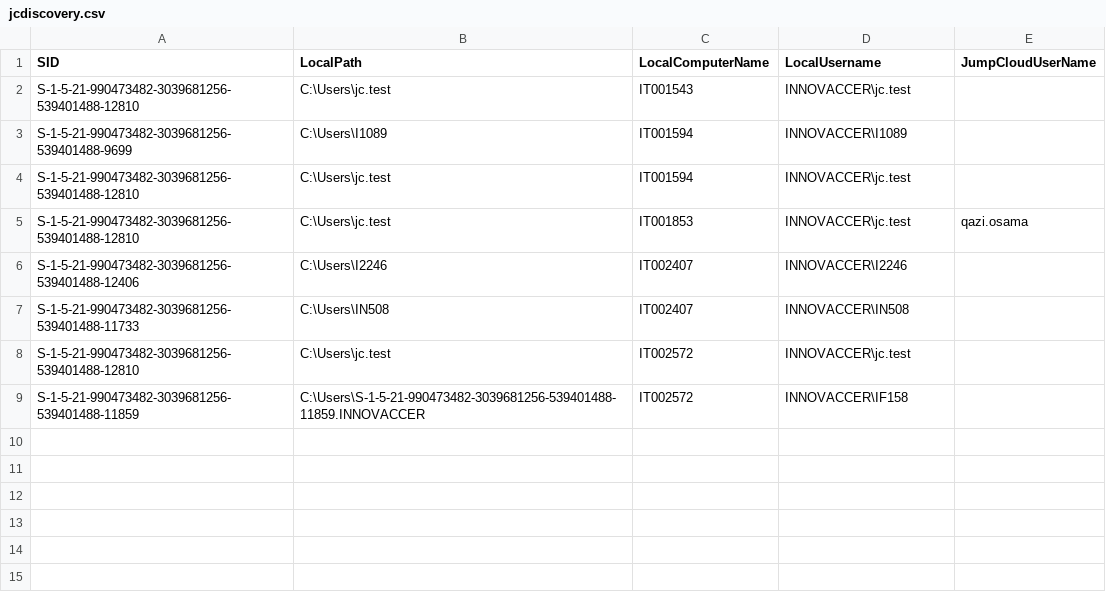
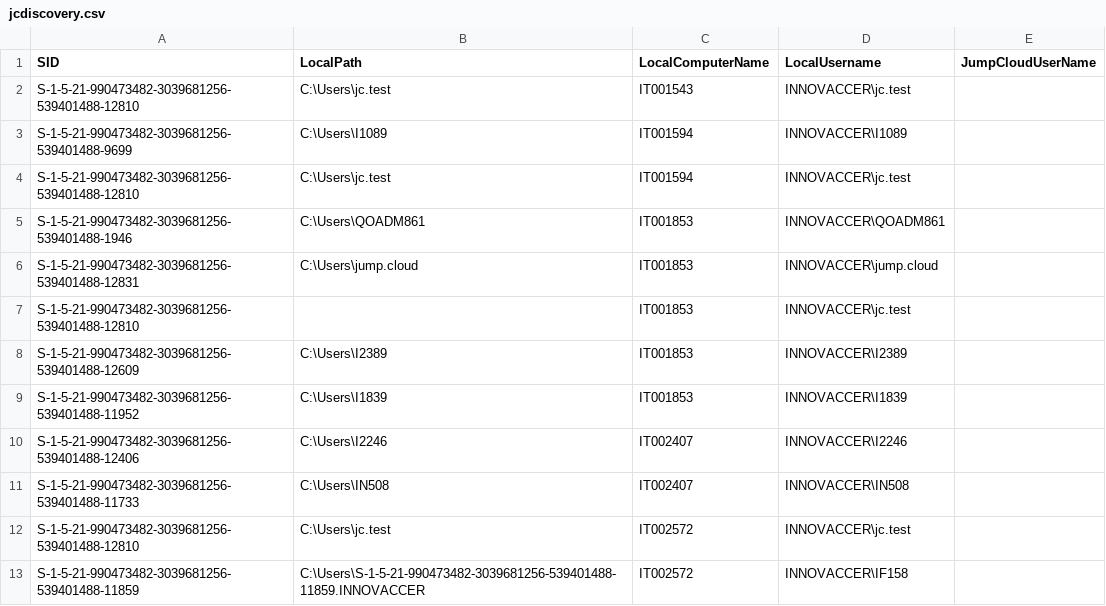
Before and after one commit to savinways/JumpCloud-ADMU-Discovery, a CSV file: jcdiscovery.csv, drawn as a sheet.

Commit message:
CSV Upload

```diff
--- a/jcdiscovery.csv
+++ b/jcdiscovery.csv
@@ -4,3 +4,7 @@
 "S-1-5-21-990473482-3039681256-539401488-12810","C:\Users\jc.test","IT001594","INNOVACCER\jc.test",""
-"S-1-5-21-990473482-3039681256-539401488-12810","C:\Users\jc.test","IT001853","INNOVACCER\jc.test","qazi.osama"
+"S-1-5-21-990473482-3039681256-539401488-1946","C:\Users\QOADM861","IT001853","INNOVACCER\QOADM861",""
+"S-1-5-21-990473482-3039681256-539401488-12831","C:\Users\jump.cloud","IT001853","INNOVACCER\jump.cloud",""
+"S-1-5-21-990473482-3039681256-539401488-12810",,"IT001853","INNOVACCER\jc.test",""
+"S-1-5-21-990473482-3039681256-539401488-12609","C:\Users\I2389","IT001853","INNOVACCER\I2389",""
+"S-1-5-21-990473482-3039681256-539401488-11952","C:\Users\I1839","IT001853","INNOVACCER\I1839",""
 "S-1-5-21-990473482-3039681256-539401488-12406","C:\Users\I2246","IT002407","INNOVACCER\I2246",""
```
